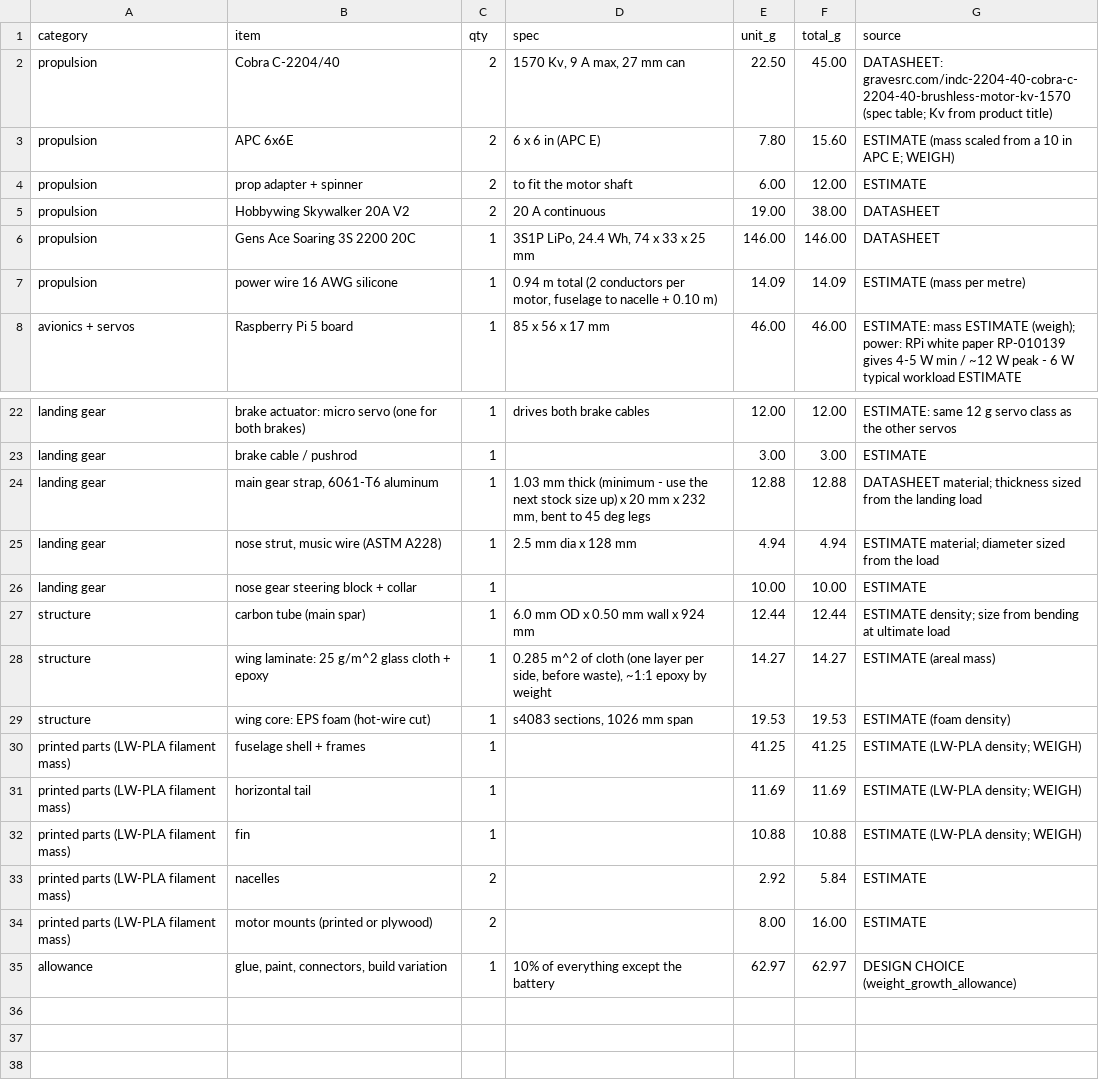
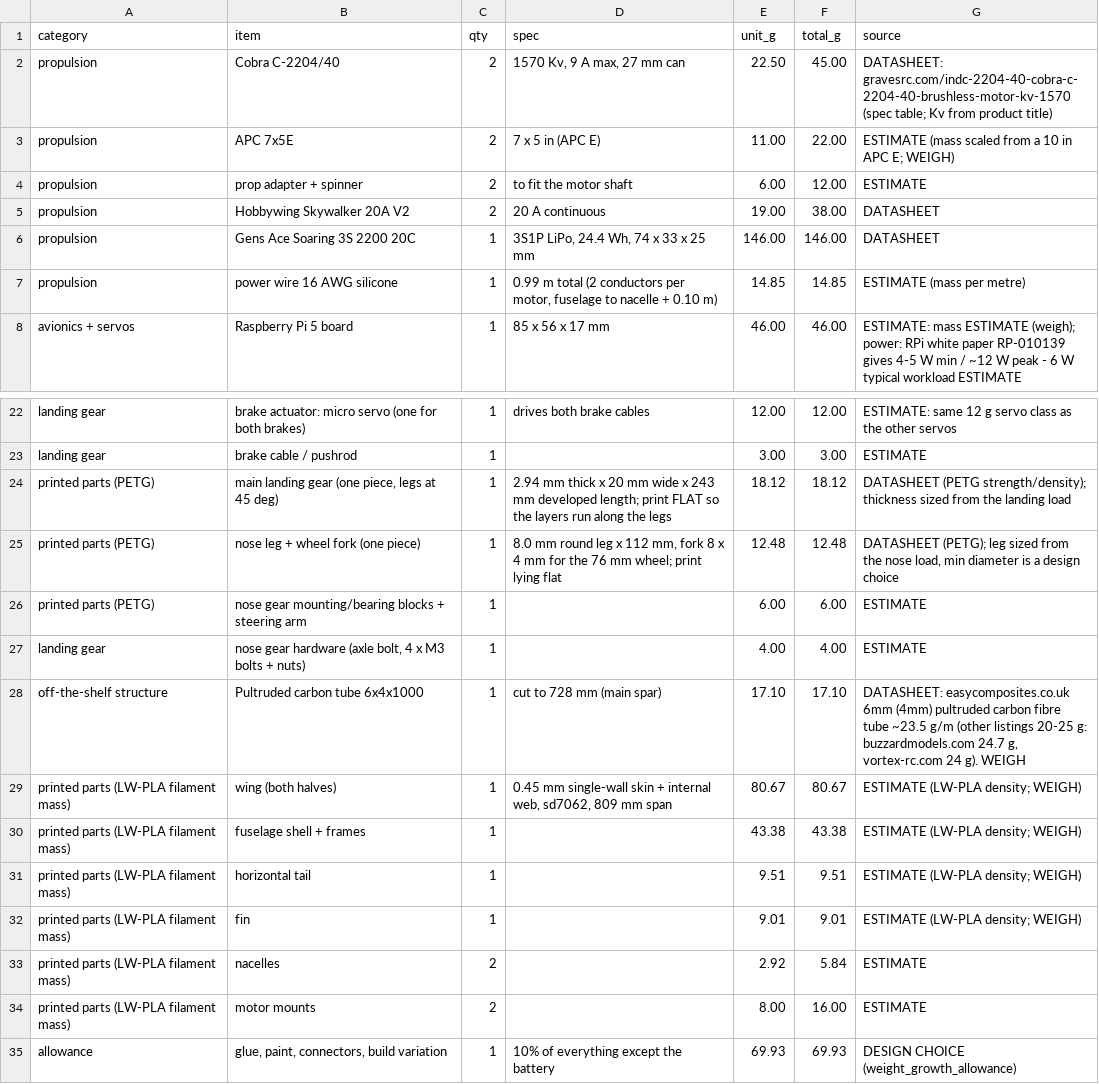
Before and after one commit to MVHS-Aerospace-Engineering/design, a CSV file: conceptual-design/outputs/parts_list.csv, drawn as a sheet; only a part is shown, gaps mark what is left out.

```diff
--- a/conceptual-design/outputs/parts_list.csv
+++ b/conceptual-design/outputs/parts_list.csv
@@ -2,3 +2,3 @@ category,item,qty,spec,unit_g,total_g,source
 propulsion,Cobra C-2204/40,2,"1570 Kv, 9 A max, 27 mm can",22.50,45.00,DATASHEET: gravesrc.com/indc-2204-40-cobra-c-2204-40-brushless-motor-kv-1570 (spec table; Kv from product title)
-propulsion,APC 6x6E,2,6 x 6 in (APC E),7.80,15.60,ESTIMATE (mass scaled from a 10 in APC E; WEIGH)
+propulsion,APC 7x5E,2,7 x 5 in (APC E),11.00,22.00,ESTIMATE (mass scaled from a 10 in APC E; WEIGH)
 propulsion,prop adapter + spinner,2,to fit the motor shaft,6.00,12.00,ESTIMATE
@@ -6,3 +6,3 @@ propulsion,Hobbywing Skywalker 20A V2,2,20 A continuous,19.00,38.00,DATASHEET
 propulsion,Gens Ace Soaring 3S 2200 20C,1,"3S1P LiPo, 24.4 Wh, 74 x 33 x 25 mm",146.00,146.00,DATASHEET
-propulsion,power wire 16 AWG silicone,1,"0.94 m total (2 conductors per motor, fuselage to nacelle + 0.10 m)",14.09,14.09,ESTIMATE (mass per metre)
+propulsion,power wire 16 AWG silicone,1,"0.99 m total (2 conductors per motor, fuselage to nacelle + 0.10 m)",14.85,14.85,ESTIMATE (mass per metre)
 avionics + servos,Raspberry Pi 5 board,1,85 x 56 x 17 mm,46.00,46.00,ESTIMATE: mass ESTIMATE (weigh); power: RPi white paper RP-010139 gives 4-5 W min / ~12 W peak - 6 W typical workload ESTIMATE
@@ -23,13 +23,13 @@ landing gear,brake actuator: micro servo (one for both brakes),1,drives both bra
 landing gear,brake cable / pushrod,1,,3.00,3.00,ESTIMATE
-landing gear,"main gear strap, 6061-T6 aluminum",1,"1.03 mm thick (minimum - use the next stock size up) x 20 mm x 232 mm, bent to 45 deg legs",12.88,12.88,DATASHEET material; thickness sized from the landing load
-landing gear,"nose strut, music wire (ASTM A228)",1,2.5 mm dia x 128 mm,4.94,4.94,ESTIMATE material; diameter sized from the load
-landing gear,nose gear steering block + collar,1,,10.00,10.00,ESTIMATE
-structure,carbon tube (main spar),1,6.0 mm OD x 0.50 mm wall x 924 mm,12.44,12.44,ESTIMATE density; size from bending at ultimate load
-structure,wing laminate: 25 g/m^2 glass cloth + epoxy,1,"0.285 m^2 of cloth (one layer per side, before waste), ~1:1 epoxy by weight",14.27,14.27,ESTIMATE (areal mass)
-structure,wing core: EPS foam (hot-wire cut),1,"s4083 sections, 1026 mm span",19.53,19.53,ESTIMATE (foam density)
-printed parts (LW-PLA filament mass),fuselage shell + frames,1,,41.25,41.25,ESTIMATE (LW-PLA density; WEIGH)
-printed parts (LW-PLA filament mass),horizontal tail,1,,11.69,11.69,ESTIMATE (LW-PLA density; WEIGH)
-printed parts (LW-PLA filament mass),fin,1,,10.88,10.88,ESTIMATE (LW-PLA density; WEIGH)
+printed parts (PETG),"main landing gear (one piece, legs at 45 deg)",1,2.94 mm thick x 20 mm wide x 243 mm developed length; print FLAT so the layers run along the legs,18.12,18.12,DATASHEET (PETG strength/density); thickness sized from the landing load
+printed parts (PETG),nose leg + wheel fork (one piece),1,"8.0 mm round leg x 112 mm, fork 8 x 4 mm for the 76 mm wheel; print lying flat",12.48,12.48,"DATASHEET (PETG); leg sized from the nose load, min diameter is a design choice"
+printed parts (PETG),nose gear mounting/bearing blocks + steering arm,1,,6.00,6.00,ESTIMATE
+landing gear,"nose gear hardware (axle bolt, 4 x M3 bolts + nuts)",1,,4.00,4.00,ESTIMATE
+off-the-shelf structure,Pultruded carbon tube 6x4x1000,1,cut to 728 mm (main spar),17.10,17.10,"DATASHEET: easycomposites.co.uk 6mm (4mm) pultruded carbon fibre tube ~23.5 g/m (other listings 20-25 g: buzzardmodels.com 24.7 g, vortex-rc.com 24 g). WEIGH"
+printed parts (LW-PLA filament mass),wing (both halves),1,"0.45 mm single-wall skin + internal web, sd7062, 809 mm span",80.67,80.67,ESTIMATE (LW-PLA density; WEIGH)
+printed parts (LW-PLA filament mass),fuselage shell + frames,1,,43.38,43.38,ESTIMATE (LW-PLA density; WEIGH)
+printed parts (LW-PLA filament mass),horizontal tail,1,,9.51,9.51,ESTIMATE (LW-PLA density; WEIGH)
+printed parts (LW-PLA filament mass),fin,1,,9.01,9.01,ESTIMATE (LW-PLA density; WEIGH)
 printed parts (LW-PLA filament mass),nacelles,2,,2.92,5.84,ESTIMATE
-printed parts (LW-PLA filament mass),motor mounts (printed or plywood),2,,8.00,16.00,ESTIMATE
-allowance,"glue, paint, connectors, build variation",1,10% of everything except the battery,62.97,62.97,DESIGN CHOICE (weight_growth_allowance)
+printed parts (LW-PLA filament mass),motor mounts,2,,8.00,16.00,ESTIMATE
+allowance,"glue, paint, connectors, build variation",1,10% of everything except the battery,69.93,69.93,DESIGN CHOICE (weight_growth_allowance)
```
Also changed, not shown: conceptual-design/data/materials.csv, 23 other files.
